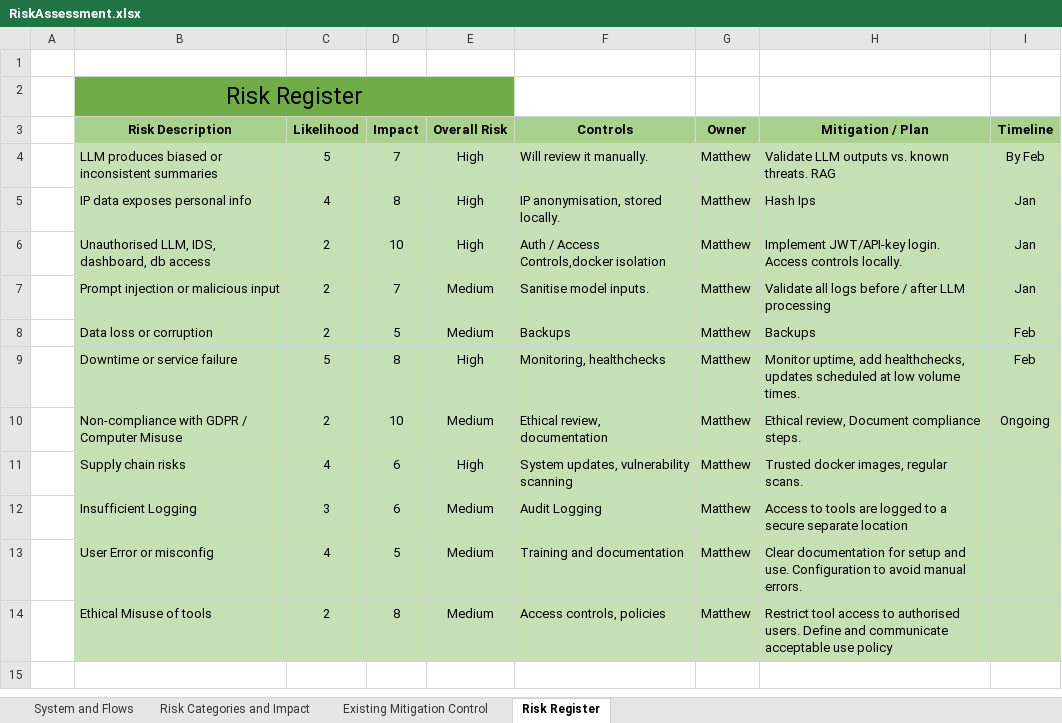
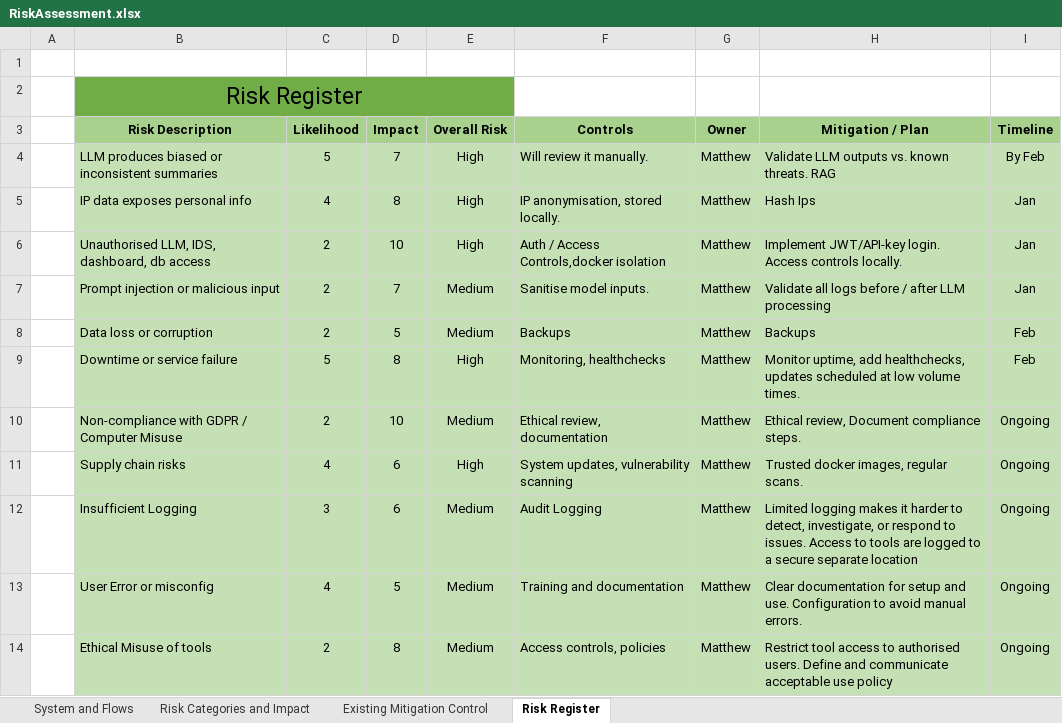
Before and after one commit to Mattrfish/Matt-Fish-COMP3000-Computing-Project, an Excel workbook: Documentation/RiskAssessment.xlsx, sheet Risk Register, drawn as a sheet; values as stored, in another font and other column widths than the file's, no borders; the diff names each change by its address in the sheet, - before the commit and + after, or states it on an @@ line.

Commit message:
PID complete
Finishing some additional missed detail in the excel risk plan. Copied it into a doc to upload as a pdf. Completed the LSEP provided for the PID as well.

```diff
--- a/Documentation/RiskAssessment.xlsx (sheet Risk Register)
+++ b/Documentation/RiskAssessment.xlsx (sheet Risk Register)
-I11:I14 (Timeline): (empty)
+I11:I14 (Timeline): Ongoing
-H12 (Mitigation / Plan): Access to…
+H12 (Mitigation / Plan): Limited logging makes it harder to detect, investigate, or respond to issues. Access to…
```
Also changed, not shown: sheet Risk Categories and Impact, sheet System and Flows, 3 other files.
